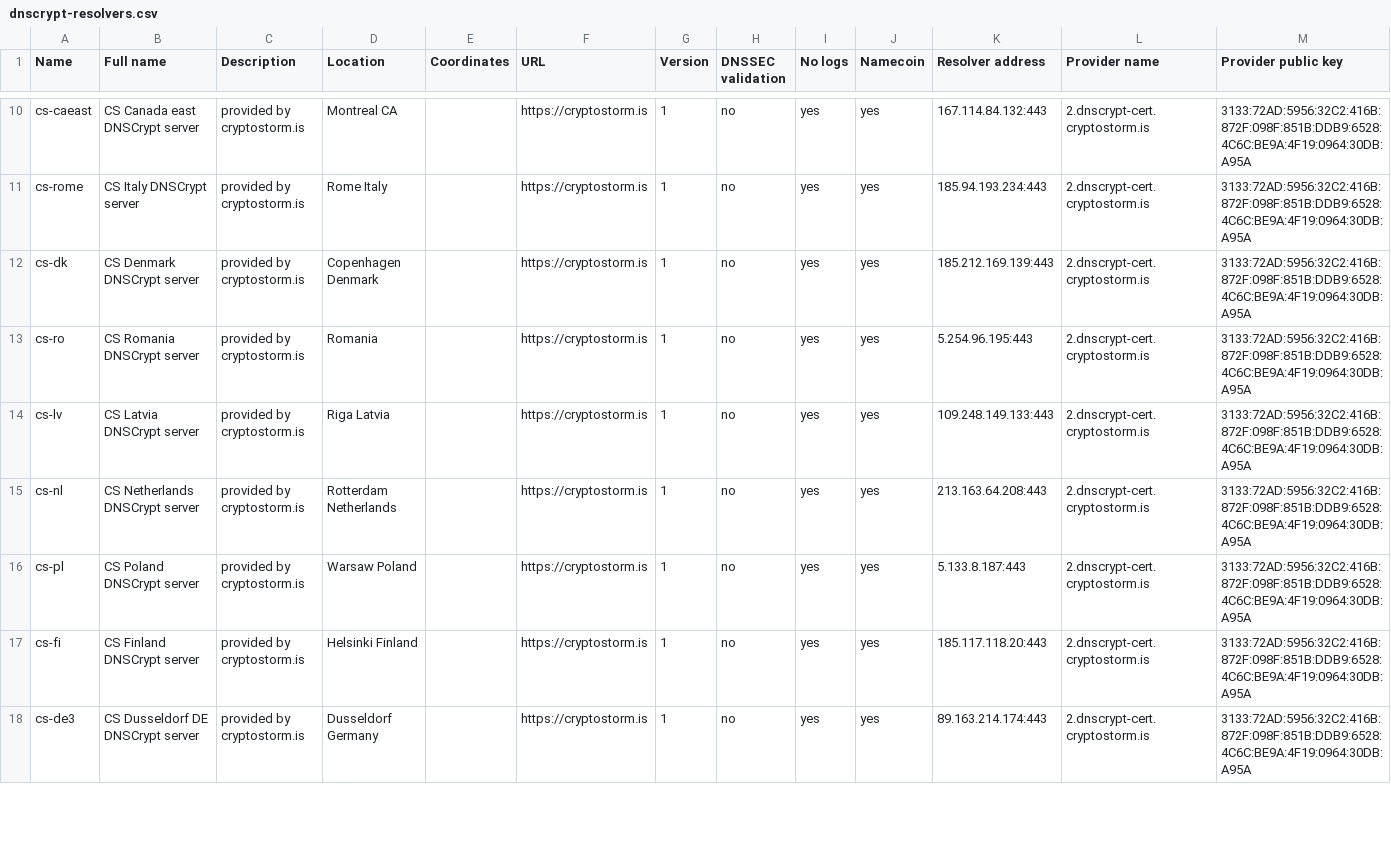
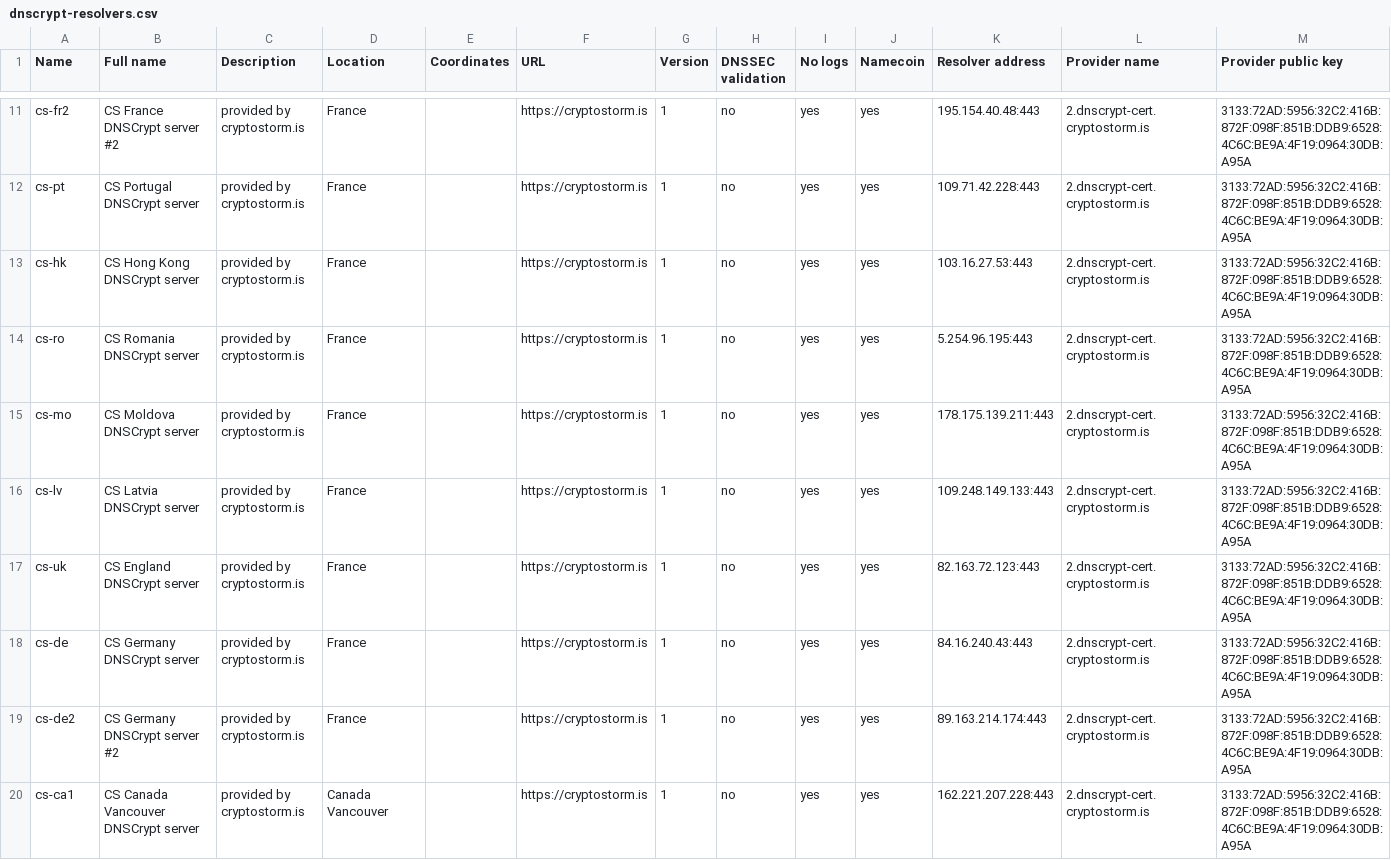
Before and after one commit to cryptostorm/cstorm_deepDNS, a CSV file: dnscrypt-resolvers.csv, drawn as a sheet; only a part is shown, gaps mark what is left out; addresses are those after the commit; rows hold the shown columns only; the diff covers the shown part only; the diff names each change by its address in the sheet, - before the commit and + after, or states it on an @@ line.

Commit message:
Update dnscrypt-resolvers.csv

```diff
--- a/dnscrypt-resolvers.csv
+++ b/dnscrypt-resolvers.csv
-A11 (Name): cs-caeast
+A11 (Name): cs-fr2
-B11 (Full name): CS Canada east DNSCrypt server
+B11 (Full name): CS France DNSCrypt server #2
-D11 (Location): Montreal CA
+D11 (Location): France
-K11 (Resolver address): 167.114.84.132:443
+K11 (Resolver address): 195.154.40.48:443
-A12 (Name): cs-rome
+A12 (Name): cs-pt
-B12 (Full name): CS Italy DNSCrypt server
+B12 (Full name): CS Portugal DNSCrypt server
-D12 (Location): Rome Italy
+D12 (Location): France
-K12 (Resolver address): 185.94.193.234:443
+K12 (Resolver address): 109.71.42.228:443
-A13 (Name): cs-dk
+A13 (Name): cs-hk
-B13 (Full name): CS Denmark DNSCrypt server
+B13 (Full name): CS Hong Kong DNSCrypt server
-D13 (Location): Copenhagen Denmark
+D13 (Location): France
-K13 (Resolver address): 185.212.169.139:443
+K13 (Resolver address): 103.16.27.53:443
-D14 (Location): Romania
+D14 (Location): France
+row 15: cs-mo | CS Moldova DNSCrypt server | provided by cryptostorm.is | France |  | https://cryptostorm.is | 1 | no | yes | yes | 178.175.139.211:443 | 2.dnscrypt-cert.cryptostorm.is | 3133:72AD:5956:32C2:416B:872F:098F:851B:DDB9:6528:4C6C:BE9A:4F19:0964:30DB:A95A
-D16 (Location): Riga Latvia
+D16 (Location): France
-A17 (Name): cs-nl
+A17 (Name): cs-uk
-B17 (Full name): CS Netherlands DNSCrypt server
+B17 (Full name): CS England DNSCrypt server
-D17 (Location): Rotterdam Netherlands
+D17 (Location): France
-K17 (Resolver address): 213.163.64.208:443
+K17 (Resolver address): 82.163.72.123:443
-A18 (Name): cs-pl
+A18 (Name): cs-de
-B18 (Full name): CS Poland DNSCrypt server
+B18 (Full name): CS Germany DNSCrypt server
-D18 (Location): Warsaw Poland
+D18 (Location): France
-K18 (Resolver address): 5.133.8.187:443
+K18 (Resolver address): 84.16.240.43:443
-A19 (Name): cs-fi
+A19 (Name): cs-de2
-B19 (Full name): CS Finland DNSCrypt server
+B19 (Full name): CS Germany DNSCrypt server #2
-D19 (Location): Helsinki Finland
+D19 (Location): France
-K19 (Resolver address): 185.117.118.20:443
+K19 (Resolver address): 89.163.214.174:443
-A20 (Name): cs-de3
+A20 (Name): cs-ca1
-B20 (Full name): CS Dusseldorf DE DNSCrypt server
+B20 (Full name): CS Canada Vancouver DNSCrypt server
-D20 (Location): Dusseldorf Germany
+D20 (Location): Canada Vancouver
-K20 (Resolver address): 89.163.214.174:443
+K20 (Resolver address): 162.221.207.228:443
```
Also changed, not shown: 1 added row and 76 edited cells elsewhere in this file.
